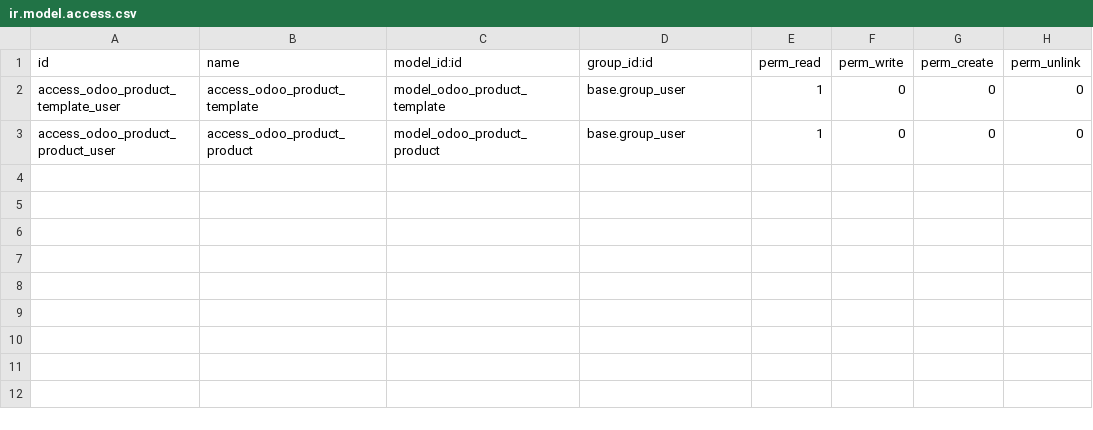
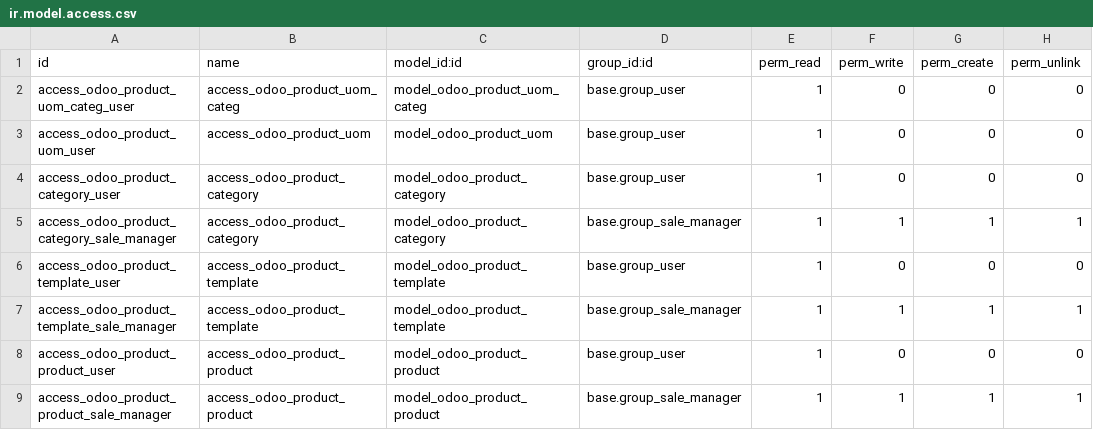
Before and after one commit to OCA/connector-odoo2odoo, a CSV file: odoo2odoo_product/security/ir.model.access.csv, drawn as a sheet.

Commit message:
[WIP] odoo2odoo_backend, odoo2odoo_product, odoo2odoo_ir: development

```diff
--- a/odoo2odoo_product/security/ir.model.access.csv
+++ b/odoo2odoo_product/security/ir.model.access.csv
@@ -1,3 +1,9 @@
 id,name,model_id:id,group_id:id,perm_read,perm_write,perm_create,perm_unlink
+access_odoo_product_uom_categ_user,access_odoo_product_uom_categ,model_odoo_product_uom_categ,base.group_user,1,0,0,0
+access_odoo_product_uom_user,access_odoo_product_uom,model_odoo_product_uom,base.group_user,1,0,0,0
+access_odoo_product_category_user,access_odoo_product_category,model_odoo_product_category,base.group_user,1,0,0,0
+access_odoo_product_category_sale_manager,access_odoo_product_category,model_odoo_product_category,base.group_sale_manager,1,1,1,1
 access_odoo_product_template_user,access_odoo_product_template,model_odoo_product_template,base.group_user,1,0,0,0
+access_odoo_product_template_sale_manager,access_odoo_product_template,model_odoo_product_template,base.group_sale_manager,1,1,1,1
 access_odoo_product_product_user,access_odoo_product_product,model_odoo_product_product,base.group_user,1,0,0,0
+access_odoo_product_product_sale_manager,access_odoo_product_product,model_odoo_product_product,base.group_sale_manager,1,1,1,1
```
Also changed, not shown: 27 other files.
